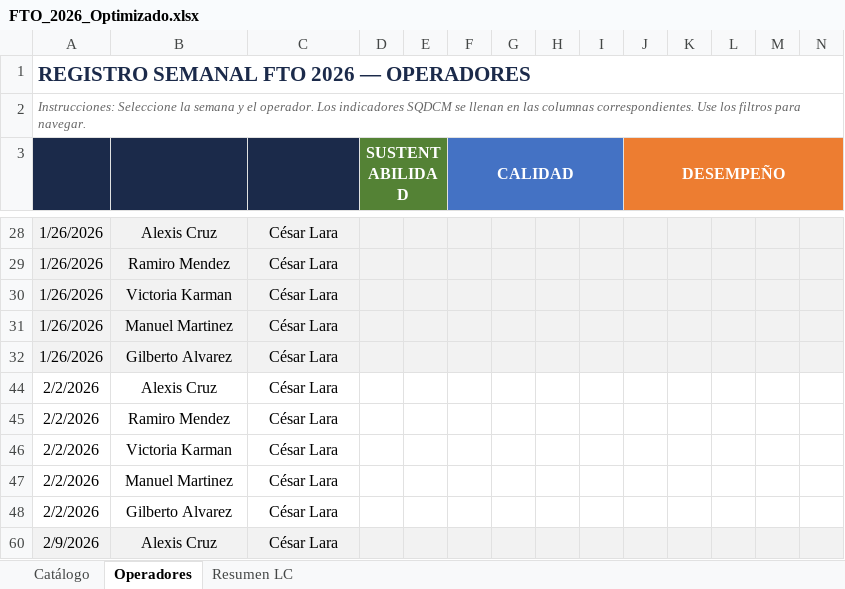
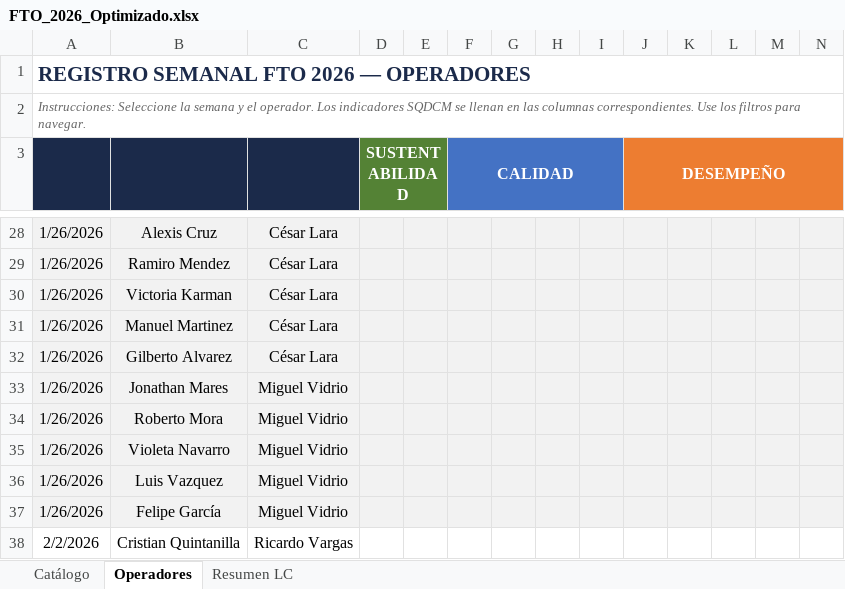
Before and after one commit to PacoTinoco/Failures-PMI, an Excel workbook: Project-FTO/FTO_2026_Optimizado.xlsx, sheet Operadores, drawn as a sheet; only a part is shown, gaps mark what is left out; the shorter side is filled out with more unchanged rows; values as stored, in another font and other column widths than the file's, no borders; rows hold the shown columns only; the diff covers the shown part only; the diff names each change by its address in the sheet, - before the commit and + after, or states it on an @@ line.

```diff
--- a/Project-FTO/FTO_2026_Optimizado.xlsx (sheet Operadores)
+++ b/Project-FTO/FTO_2026_Optimizado.xlsx (sheet Operadores)
@@ row 33 unhidden: 1/26/2026 | Jonathan Mares | Miguel Vidrio @@
@@ row 34 unhidden: 1/26/2026 | Roberto Mora | Miguel Vidrio @@
@@ row 35 unhidden: 1/26/2026 | Violeta Navarro | Miguel Vidrio @@
@@ row 36 unhidden: 1/26/2026 | Luis Vazquez | Miguel Vidrio @@
@@ row 37 unhidden: 1/26/2026 | Felipe García | Miguel Vidrio @@
@@ row 38 unhidden: 2/2/2026 | Cristian Quintanilla | Ricardo Vargas @@
```
Also changed, not shown: 2 added rows, 521 hidden or unhidden rows and 4 edited cells elsewhere in this sheet, sheet Resumen LC, Project-FTO/Rol_Operadores.xlsx, Project-QM/tabla.xlsx, 16 other files.
